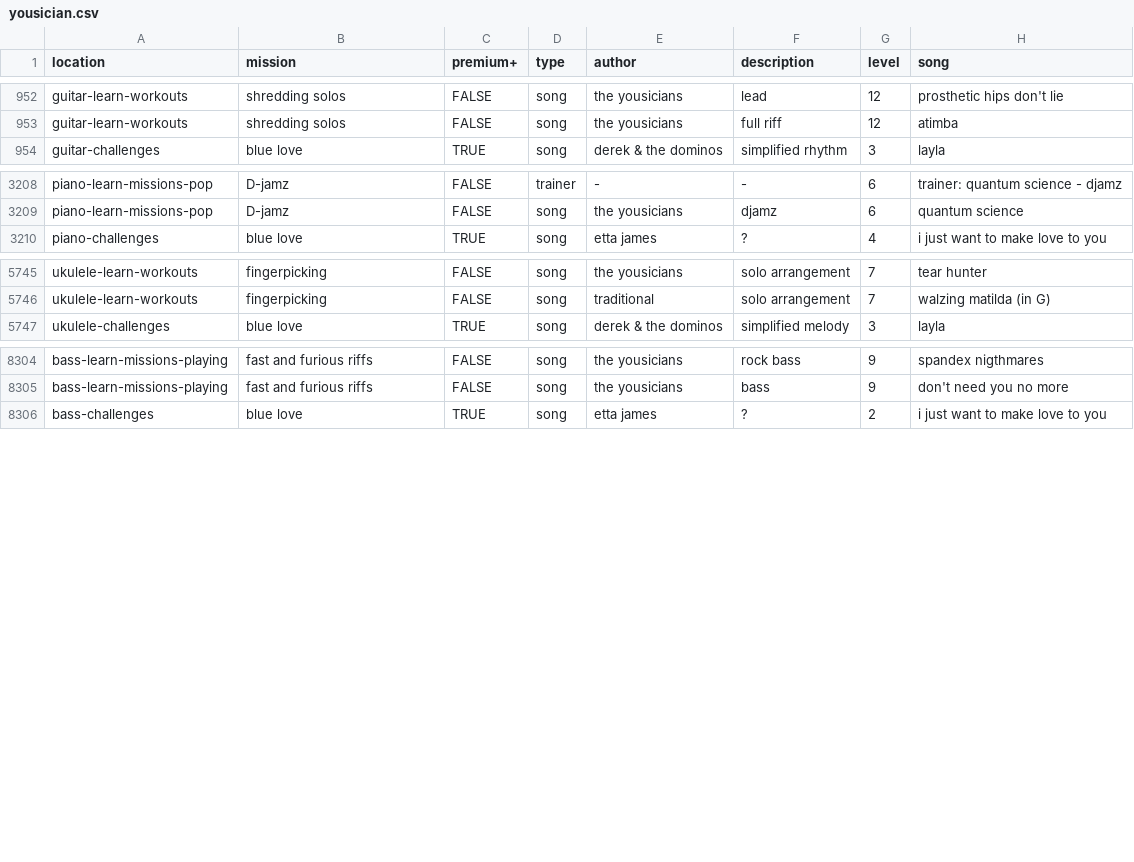
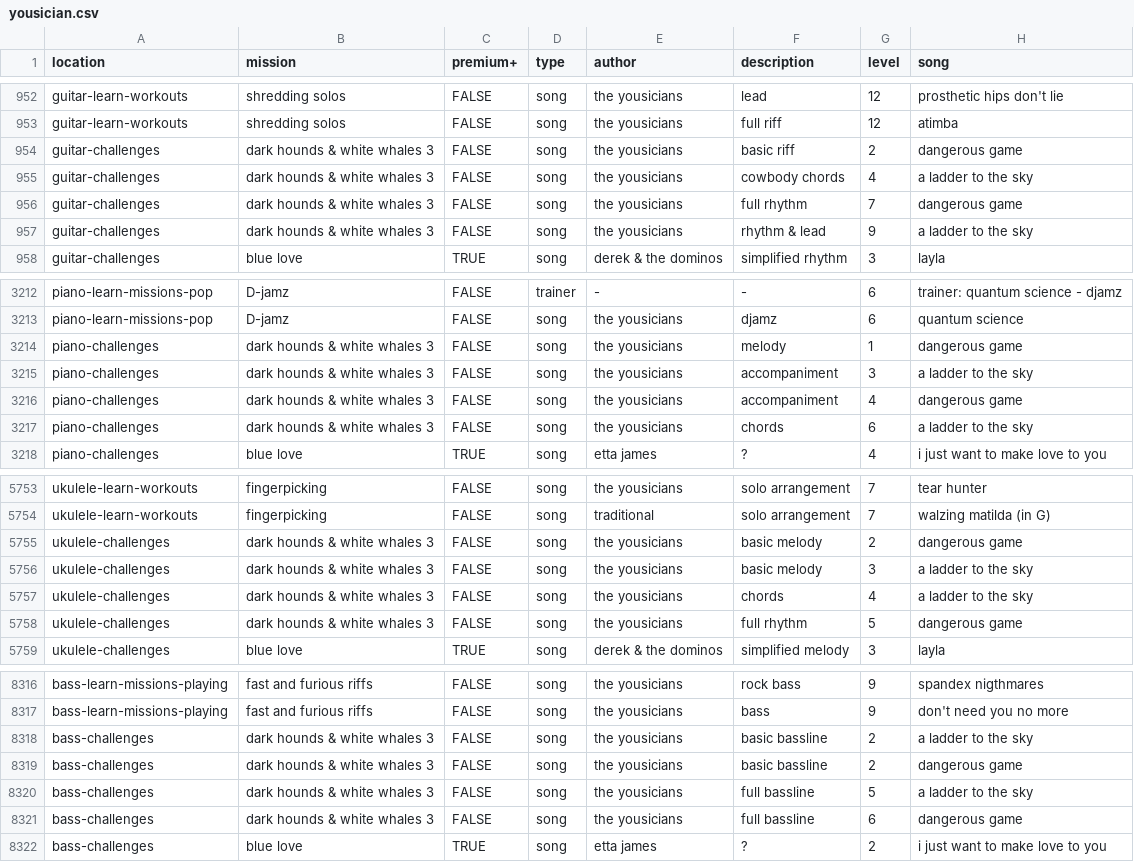
Before and after one commit to zeljkofilipin/yousician, a CSV file: yousician.csv, drawn as a sheet; only a part is shown, gaps mark what is left out.

Commit message:
challenge: 2024-46

```diff
--- a/yousician.csv
+++ b/yousician.csv
@@ -953,2 +953,6 @@ guitar-learn-workouts,shredding solos,FALSE,song,the yousicians,lead,12,prosthet
 guitar-learn-workouts,shredding solos,FALSE,song,the yousicians,full riff,12,atimba
+guitar-challenges,dark hounds & white whales 3,FALSE,song,the yousicians,basic riff,2,dangerous game
+guitar-challenges,dark hounds & white whales 3,FALSE,song,the yousicians,cowbody chords,4,a ladder to the sky
+guitar-challenges,dark hounds & white whales 3,FALSE,song,the yousicians,full rhythm,7,dangerous game
+guitar-challenges,dark hounds & white whales 3,FALSE,song,the yousicians,rhythm & lead,9,a ladder to the sky
 guitar-challenges,blue love,TRUE,song,derek & the dominos,simplified rhythm,3,layla
@@ -3209,2 +3213,6 @@ piano-learn-missions-pop,D-jamz,FALSE,trainer,-,-,6,trainer: quantum science - d
 piano-learn-missions-pop,D-jamz,FALSE,song,the yousicians,djamz,6,quantum science
+piano-challenges,dark hounds & white whales 3,FALSE,song,the yousicians,melody,1,dangerous game
+piano-challenges,dark hounds & white whales 3,FALSE,song,the yousicians,accompaniment,3,a ladder to the sky
+piano-challenges,dark hounds & white whales 3,FALSE,song,the yousicians,accompaniment,4,dangerous game
+piano-challenges,dark hounds & white whales 3,FALSE,song,the yousicians,chords,6,a ladder to the sky
 piano-challenges,blue love,TRUE,song,etta james,?,4,i just want to make love to you
@@ -5746,2 +5754,6 @@ ukulele-learn-workouts,fingerpicking,FALSE,song,the yousicians,solo arrangement,
 ukulele-learn-workouts,fingerpicking,FALSE,song,traditional,solo arrangement,7,walzing matilda (in G)
+ukulele-challenges,dark hounds & white whales 3,FALSE,song,the yousicians,basic melody,2,dangerous game
+ukulele-challenges,dark hounds & white whales 3,FALSE,song,the yousicians,basic melody,3,a ladder to the sky
+ukulele-challenges,dark hounds & white whales 3,FALSE,song,the yousicians,chords,4,a ladder to the sky
+ukulele-challenges,dark hounds & white whales 3,FALSE,song,the yousicians,full rhythm,5,dangerous game
 ukulele-challenges,blue love,TRUE,song,derek & the dominos,simplified melody,3,layla
@@ -8305,2 +8317,6 @@ bass-learn-missions-playing,fast and furious riffs,FALSE,song,the yousicians,roc
 bass-learn-missions-playing,fast and furious riffs,FALSE,song,the yousicians,bass,9,don't need you no more
+bass-challenges,dark hounds & white whales 3,FALSE,song,the yousicians,basic bassline,2,a ladder to the sky
+bass-challenges,dark hounds & white whales 3,FALSE,song,the yousicians,basic bassline,2,dangerous game
+bass-challenges,dark hounds & white whales 3,FALSE,song,the yousicians,full bassline,5,a ladder to the sky
+bass-challenges,dark hounds & white whales 3,FALSE,song,the yousicians,full bassline,6,dangerous game
 bass-challenges,blue love,TRUE,song,etta james,?,2,i just want to make love to you
```
Also changed, not shown: challenges.csv, 1 other file.
